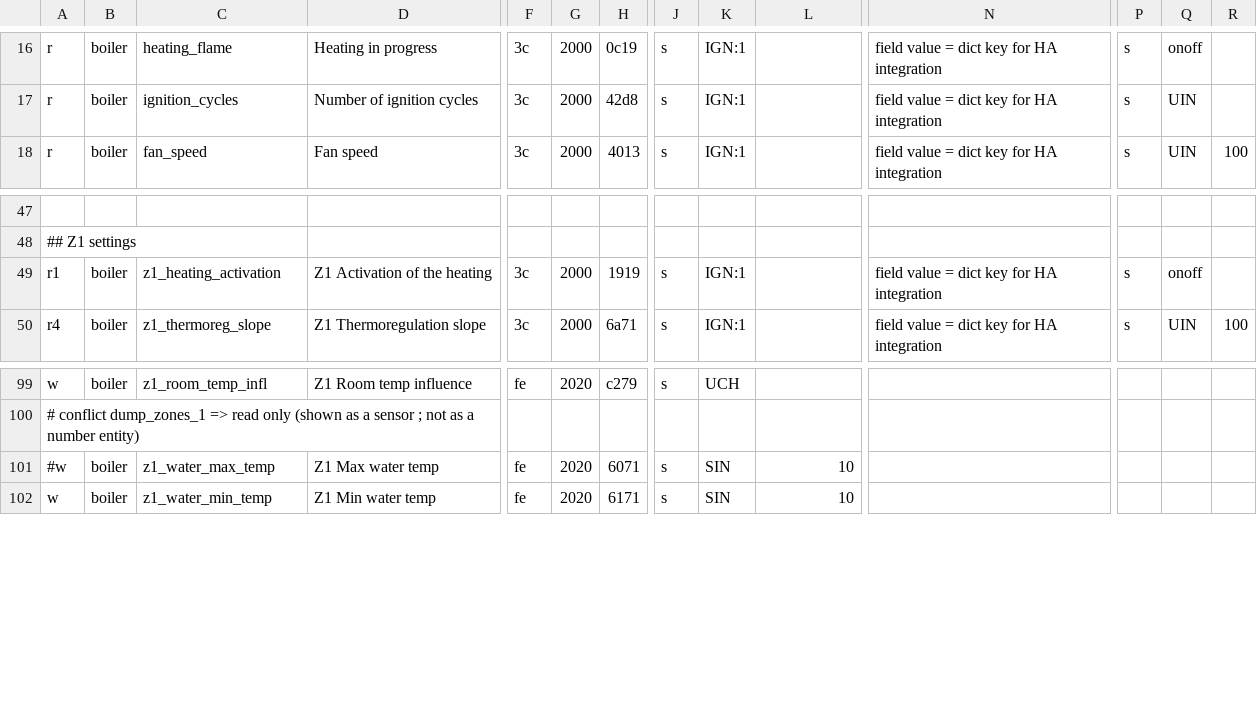
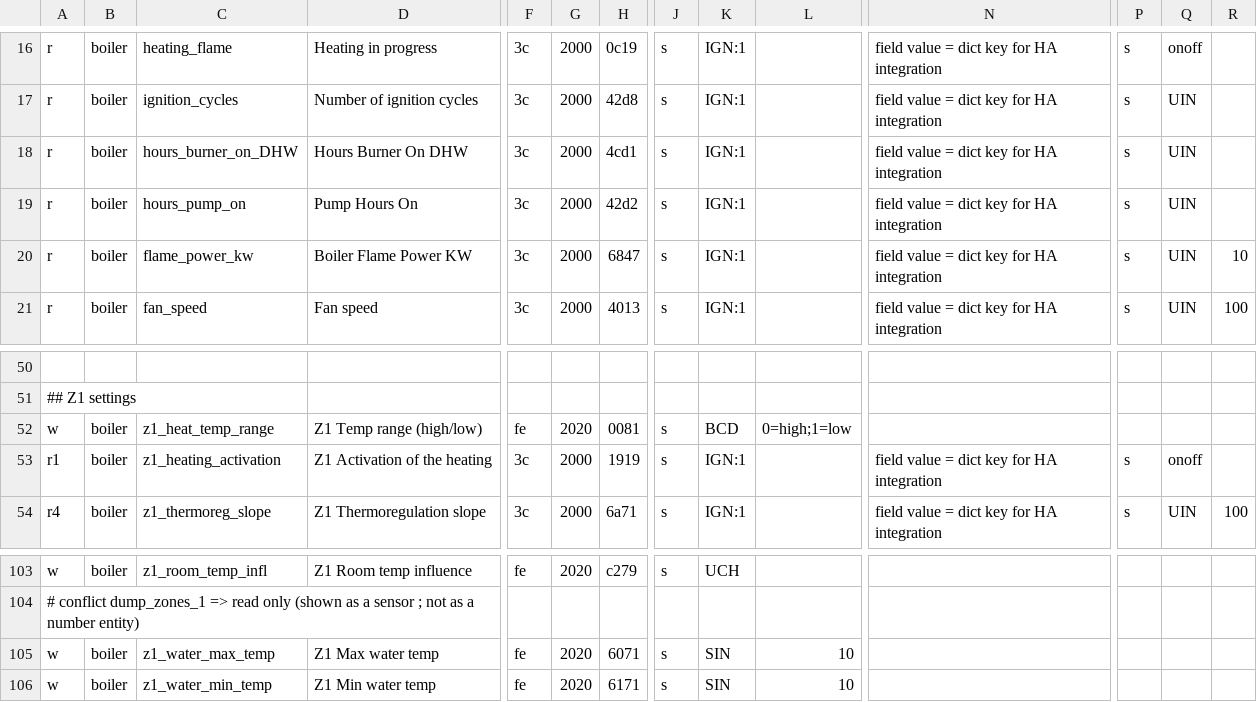
Before and after one commit to ysard/ebusd_configuration_chaffoteaux_bridgenet, a CSV file: mira_c_green.csv, drawn as a sheet; only a part is shown, gaps mark what is left out; addresses are those after the commit; rows hold the shown columns only; the diff names each change by its address in the sheet, - before the commit and + after, or states it on an @@ line.

Commit message:
add hours_burner_on_DHW, hours_pump_on, flame_power_kw, z1_heat_temp_range, enable z1_water_max_temp write

```diff
--- a/mira_c_green.csv
+++ b/mira_c_green.csv
+row 18: r | boiler | hours_burner_on_DHW | Hours Burner On DHW | 3c | 2000 | 4cd1 | s | IGN:1 |  | field value = dict key for HA integration | s | UIN
+row 19: r | boiler | hours_pump_on | Pump Hours On | 3c | 2000 | 42d2 | s | IGN:1 |  | field value = dict key for HA integration | s | UIN
+row 20: r | boiler | flame_power_kw | Boiler Flame Power KW | 3c | 2000 | 6847 | s | IGN:1 |  | field value = dict key for HA integration | s | UIN | 10
+row 52: w | boiler | z1_heat_temp_range | Z1 Temp range (high/low) | fe | 2020 | 0081 | s | BCD | 0=high;1=low
-A105: #w
+A105: w
```
